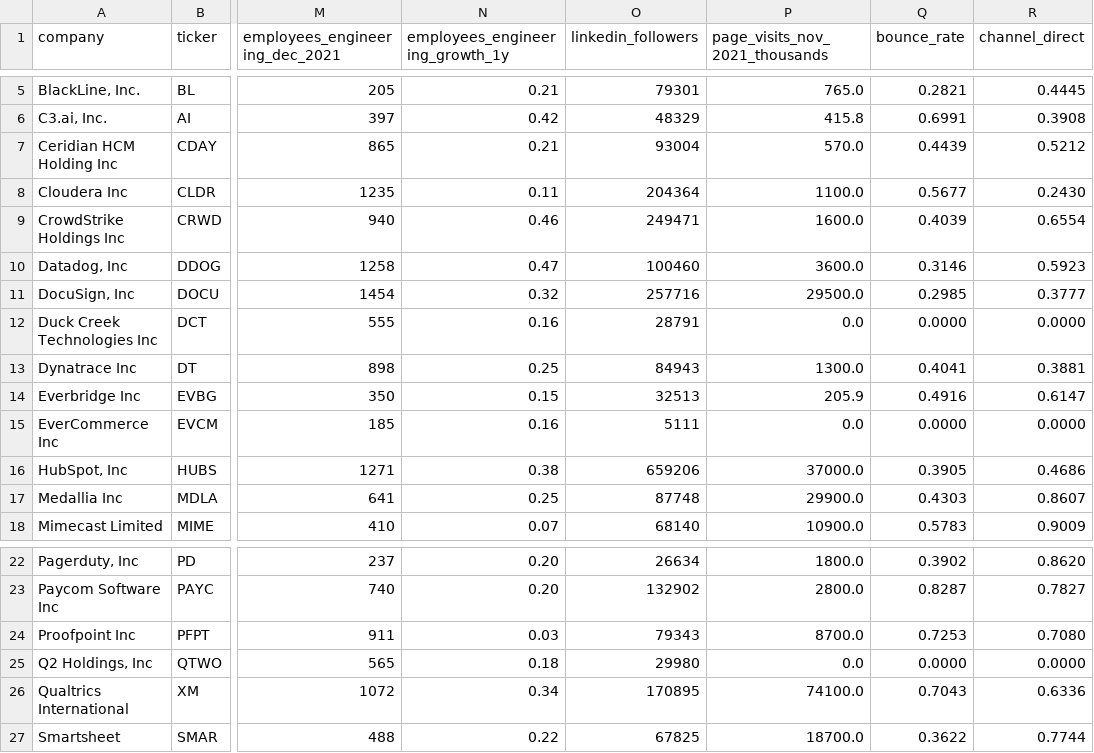
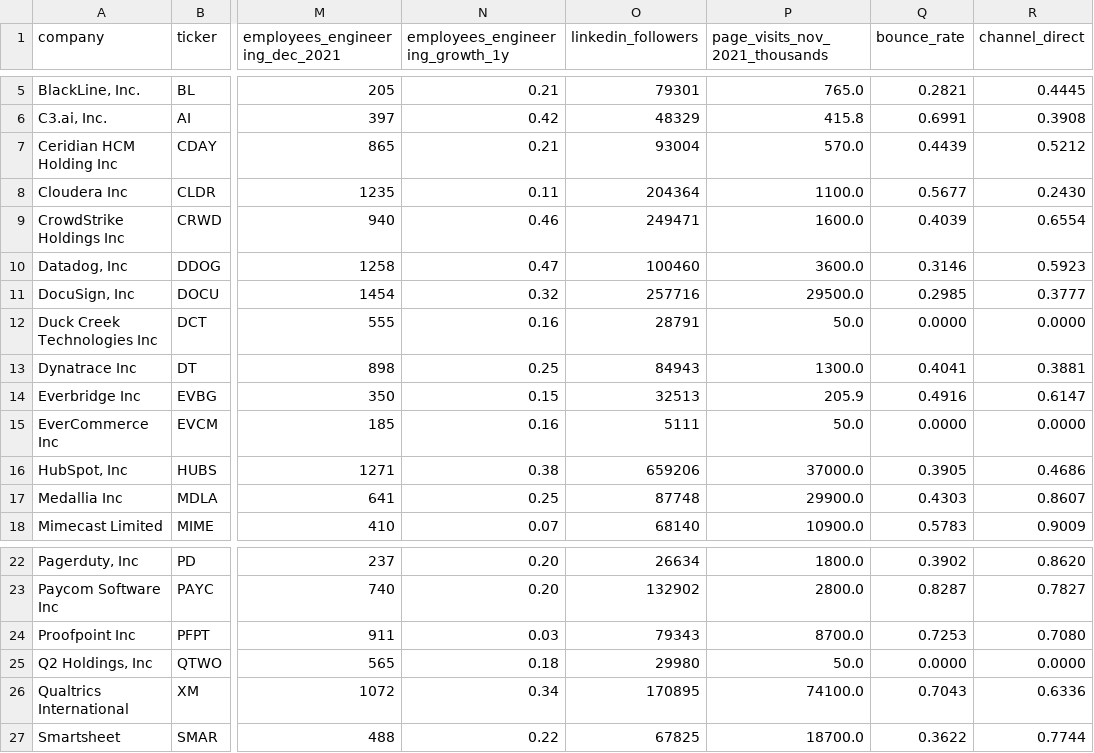
Before and after one commit to AdiletGaparov/public-b2b-saas-analysis, a CSV file: B2B_SaaS_data.csv, drawn as a sheet; only a part is shown, gaps mark what is left out; the diff names each change by its address in the sheet, - before the commit and + after, or states it on an @@ line.

```diff
--- a/B2B_SaaS_data.csv
+++ b/B2B_SaaS_data.csv
-P12 (page_visits_nov_2021_thousands): 0.0
+P12 (page_visits_nov_2021_thousands): 50.0
-P15 (page_visits_nov_2021_thousands): 0.0
+P15 (page_visits_nov_2021_thousands): 50.0
-P25 (page_visits_nov_2021_thousands): 0.0
+P25 (page_visits_nov_2021_thousands): 50.0
```
Also changed, not shown: 1 other file.
